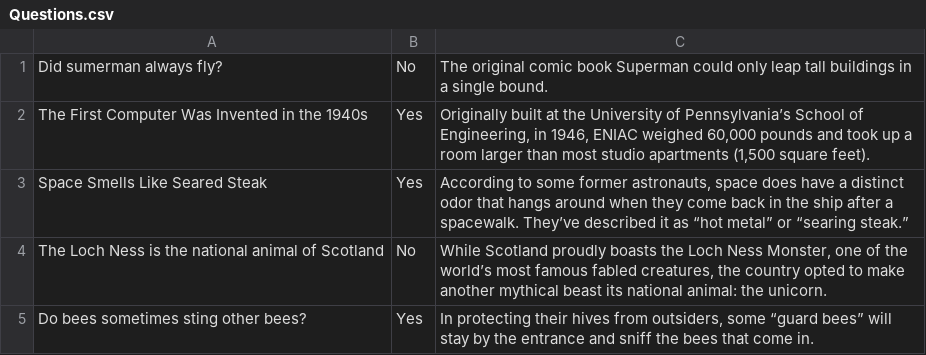
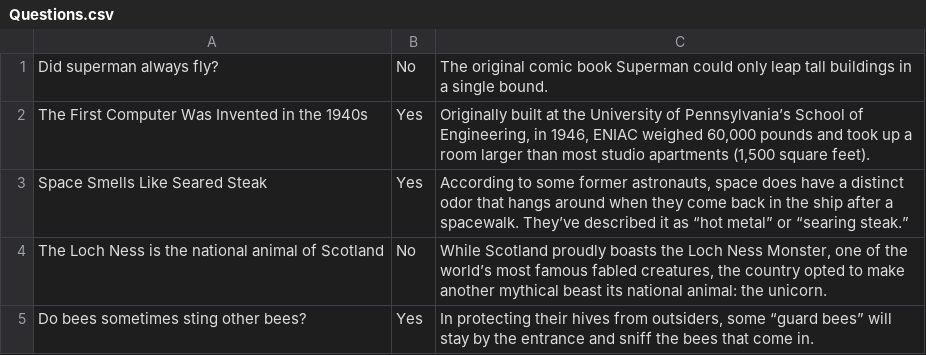
Before and after one commit to Voffanich/ptn_study, a CSV file: homeworks/believer/Questions.csv, drawn as a sheet.

Commit message:
homework believer

```diff
--- a/homeworks/believer/Questions.csv
+++ b/homeworks/believer/Questions.csv
@@ -1,2 +1,2 @@
-Did sumerman always fly?;No;The original comic book Superman could only leap tall buildings in a single bound.
+Did superman always fly?;No;The original comic book Superman could only leap tall buildings in a single bound.
 The First Computer Was Invented in the 1940s;Yes;Originally built at the University of Pennsylvania’s School of Engineering, in 1946, ENIAC weighed 60,000 pounds and took up a room larger than most studio apartments (1,500 square feet).
```
Also changed, not shown: 2 other files.
